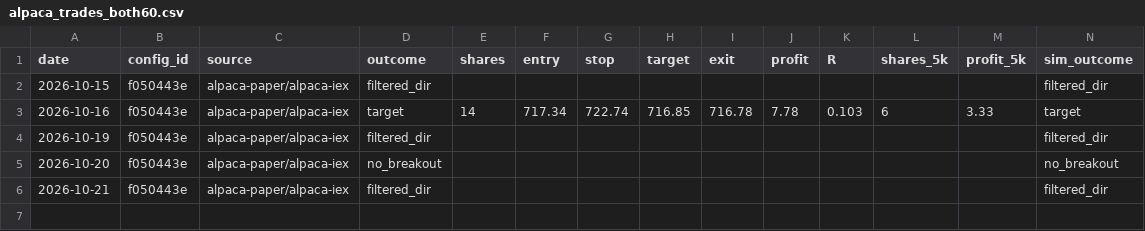
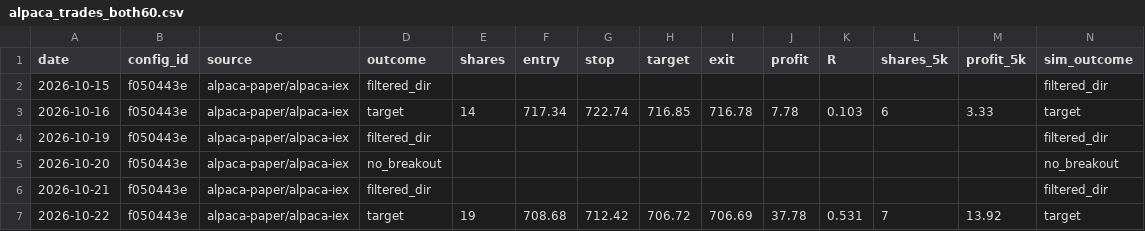
Before and after one commit to jlee056/orb-bot, a CSV file: paper/alpaca_trades_both60.csv, drawn as a sheet; only a part is shown; rows hold the shown columns only; the diff names each change by its address in the sheet, - before the commit and + after, or states it on an @@ line.

```diff
--- a/paper/alpaca_trades_both60.csv
+++ b/paper/alpaca_trades_both60.csv
+row 7: 2026-10-22 | f050443e | alpaca-paper/alpaca-iex | target | 19 | 708.68 | 712.42 | 706.72 | 706.69 | 37.78 | 0.531 | 7 | 13.92 | target
```
Also changed, not shown: paper/alpaca_trades.csv, paper/alpaca_trades_orb5.csv, 2 other files.
